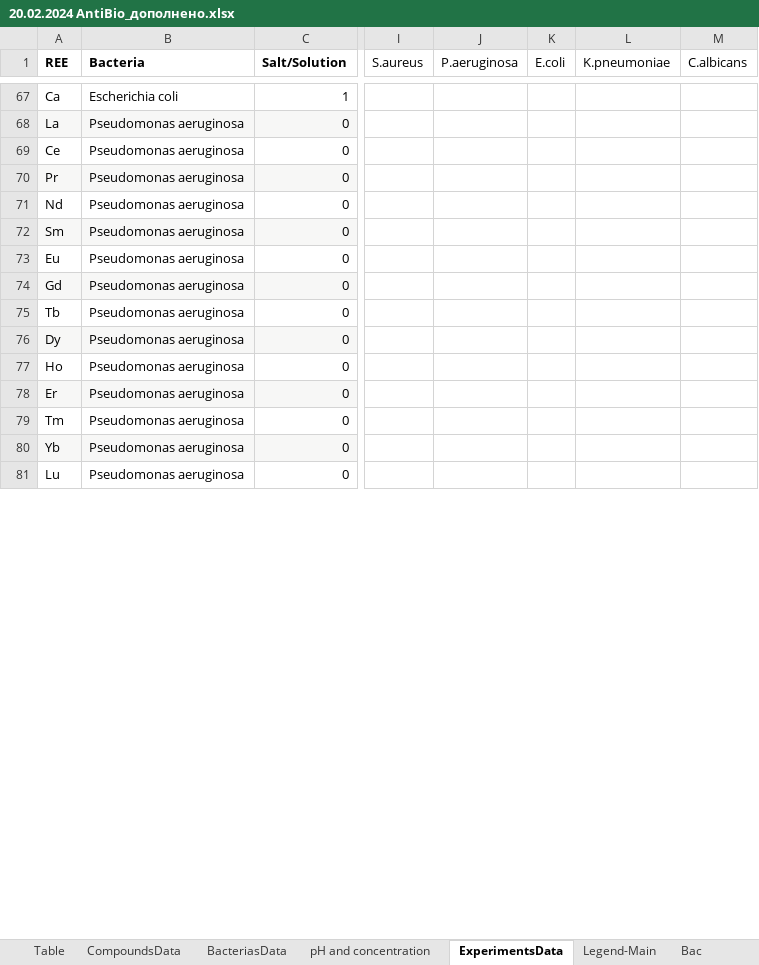
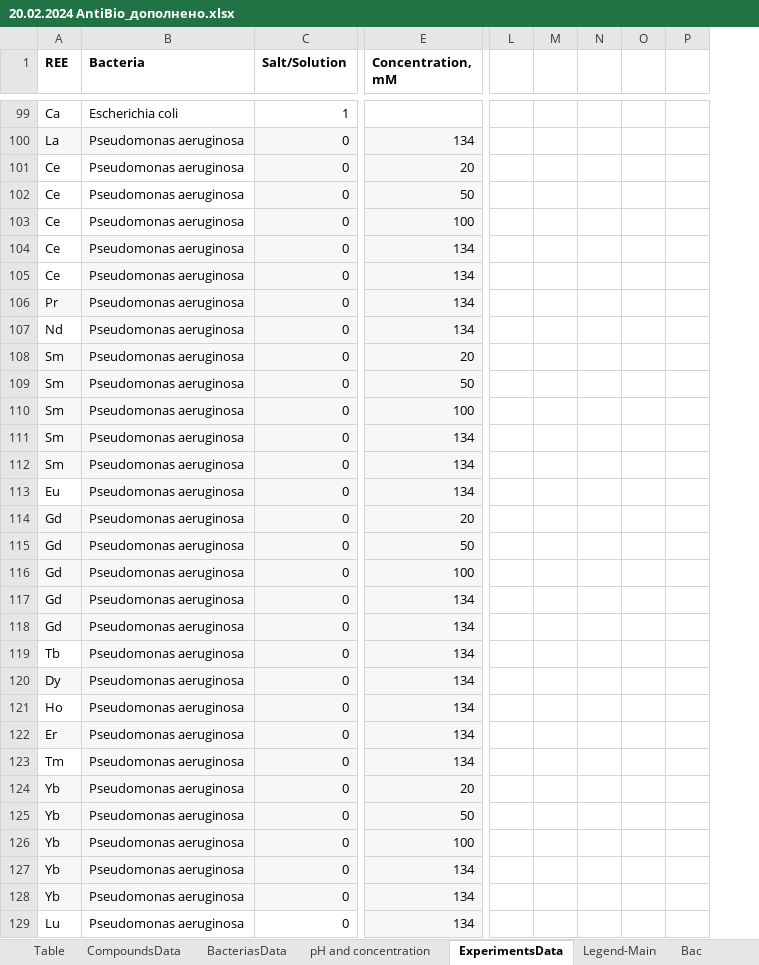
Before and after one commit to Kumokage/ChemML, an Excel workbook: static/mock/antibio_data/20.02.2024 AntiBio_дополнено.xlsx, sheet ExperimentsData, drawn as a sheet; only a part is shown, gaps mark what is left out; values as stored, in another font and other column widths than the file's, no borders; table styles not drawn; removed rows and columns are numbered as before the commit, all else as after; rows hold the shown columns only; the diff covers the shown part only; the diff names each change by its address in the sheet, - before the commit and + after, or states it on an @@ line.

```diff
--- a/static/mock/antibio_data/20.02.2024 AntiBio_дополнено.xlsx (sheet ExperimentsData)
+++ b/static/mock/antibio_data/20.02.2024 AntiBio_дополнено.xlsx (sheet ExperimentsData)
+column E (Concentration, mM), row 100: 134; rows 105-107: all 134; rows 112-113: 134 | 134; rows 118-123: all 134; rows 128-129: 134 | 134
-column I (S.aureus), empty
-column J (P.aeruginosa), empty
-column K (E.coli), empty
-column L (K.pneumoniae), empty
-column M (C.albicans), empty
+column L, empty
+column M, empty
+column N, empty
+column O, empty
+column P, empty
+row 101: Ce | Pseudomonas aeruginosa | 0 | 20
+row 102: Ce | Pseudomonas aeruginosa | 0 | 50
+row 103: Ce | Pseudomonas aeruginosa | 0 | 100
+row 104: Ce | Pseudomonas aeruginosa | 0 | 134
-B105:C105 fill: none
+B105:C105 fill: #F7F7F6
-B107:C107 fill: none
+B107:C107 fill: #F7F7F6
+row 108: Sm | Pseudomonas aeruginosa | 0 | 20
+row 109: Sm | Pseudomonas aeruginosa | 0 | 50
+row 110: Sm | Pseudomonas aeruginosa | 0 | 100
+row 111: Sm | Pseudomonas aeruginosa | 0 | 134
-B113:C113 fill: none
+B113:C113 fill: #F7F7F6
+row 114: Gd | Pseudomonas aeruginosa | 0 | 20
+row 115: Gd | Pseudomonas aeruginosa | 0 | 50
+row 116: Gd | Pseudomonas aeruginosa | 0 | 100
+row 117: Gd | Pseudomonas aeruginosa | 0 | 134
-B119:C119 fill: none
+B119:C119 fill: #F7F7F6
-B121:C121 fill: none
+B121:C121 fill: #F7F7F6
-B123:C123 fill: none
+B123:C123 fill: #F7F7F6
+row 124: Yb | Pseudomonas aeruginosa | 0 | 20
+row 125: Yb | Pseudomonas aeruginosa | 0 | 50
+row 126: Yb | Pseudomonas aeruginosa | 0 | 100
+row 127: Yb | Pseudomonas aeruginosa | 0 | 134
```
Also changed, not shown: 64 added rows, 2 added columns, 136 edited cells and cell formats elsewhere in this sheet, 5 other files.
